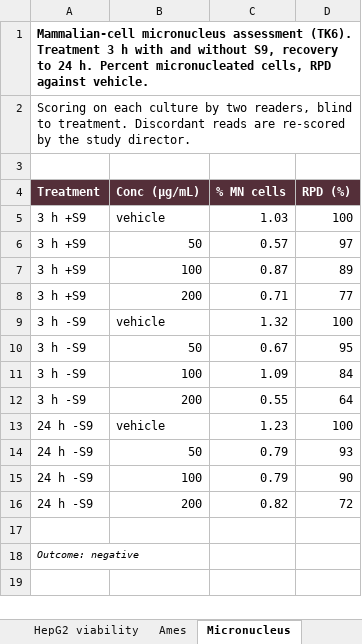
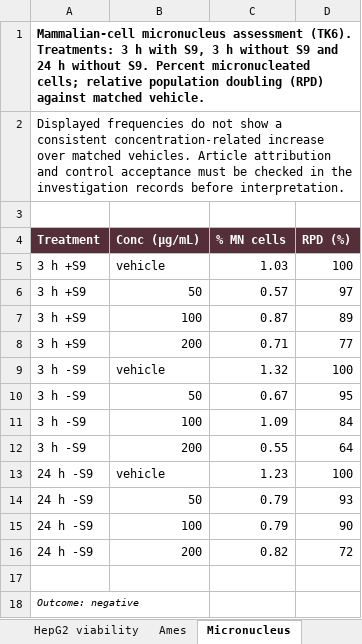
Before and after one commit to 60xAI/portco-mock-dataset, an Excel workbook: output/heldback_firm_G/OsterquillData/Studies/OT-08-S0114/Raw_Observations/AP02_Genotox_RAW_111708.xlsx, sheet Micronucleus, drawn as a sheet; values as stored, in another font and other column widths than the file's, no borders; the diff names each change by its address in the sheet, - before the commit and + after, or states it on an @@ line.

```diff
--- a/output/heldback_firm_G/OsterquillData/Studies/OT-08-S0114/Raw_Observations/AP02_Genotox_RAW_111708.xlsx (sheet Micronucleus)
+++ b/output/heldback_firm_G/OsterquillData/Studies/OT-08-S0114/Raw_Observations/AP02_Genotox_RAW_111708.xlsx (sheet Micronucleus)
-A1 (Treatment): …assessment (TK6). Treatment 3 h with and without S9, recovery to 24 h. Percent micronucleated cells, RPD against vehicle.
+A1 (Treatment): …assessment (TK6). Treatments: 3 h with S9, 3 h without S9 and 24 h without S9. Percent micronucleated cells; relative population doubling (RPD) against matched vehicle.
-A2 (Treatment): Scoring on each culture by two readers, blind to treatment. Discordant reads are re-scored by the study director.
+A2 (Treatment): Displayed frequencies do not show a consistent concentration-related increase over matched vehicles. Article attribution and control acceptance must be checked in the investigation records before interpretation.
```
Also changed, not shown: sheet Summary, sheet Ames, 1 other file.
